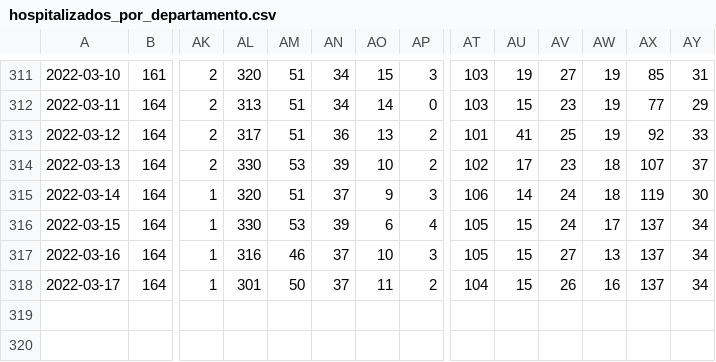
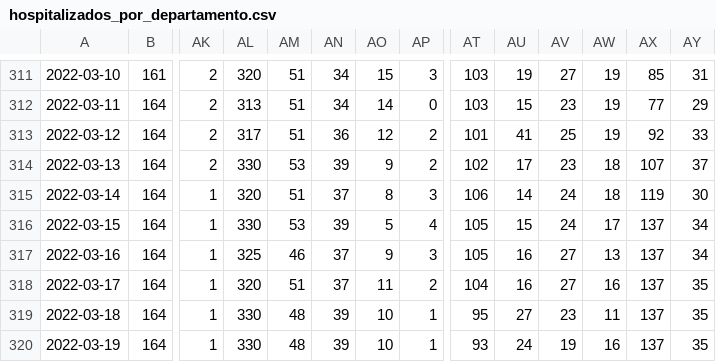
Before and after one commit to sociedatos/bo-hospitalizados_por_departamento, a CSV file: hospitalizados_por_departamento.csv, drawn as a sheet; only a part is shown, gaps mark what is left out; rows hold the shown columns only; the diff names each change by its address in the sheet, - before the commit and + after, or states it on an @@ line.

Commit message:
[ci] actualización

```diff
--- a/hospitalizados_por_departamento.csv
+++ b/hospitalizados_por_departamento.csv
-AO313: 13
+AO313: 12
-AO314: 10
+AO314: 9
-AO315: 9
+AO315: 8
-AO316: 6
+AO316: 5
-AL317: 316
+AL317: 325
-AO317: 10
+AO317: 9
-AU317:AU318: 15
+AU317:AU318: 16
-AL318: 301
+AL318: 320
-AM318: 50
+AM318: 51
-AV318: 26
+AV318: 27
-AY318: 34
+AY318: 35
+row 319: 2022-03-18 | 164 | 1 | 330 | 48 | 39 | 10 | 1 | 95 | 27 | 23 | 11 | 137 | 35
+row 320: 2022-03-19 | 164 | 1 | 330 | 48 | 39 | 10 | 1 | 93 | 24 | 19 | 16 | 137 | 35
```
